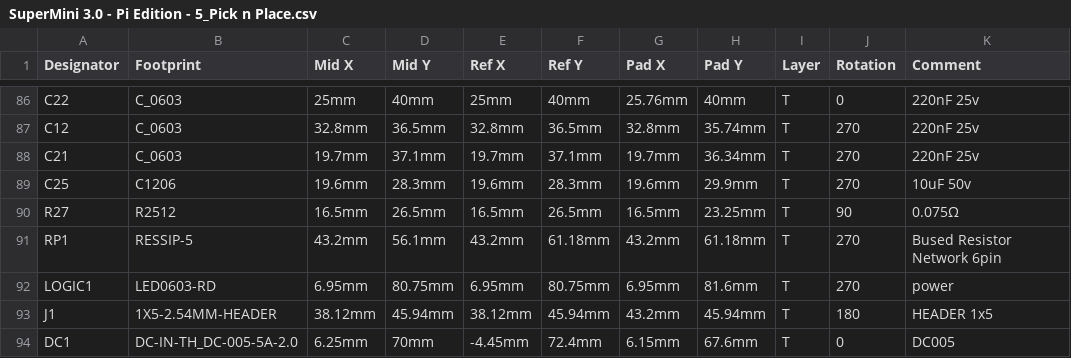
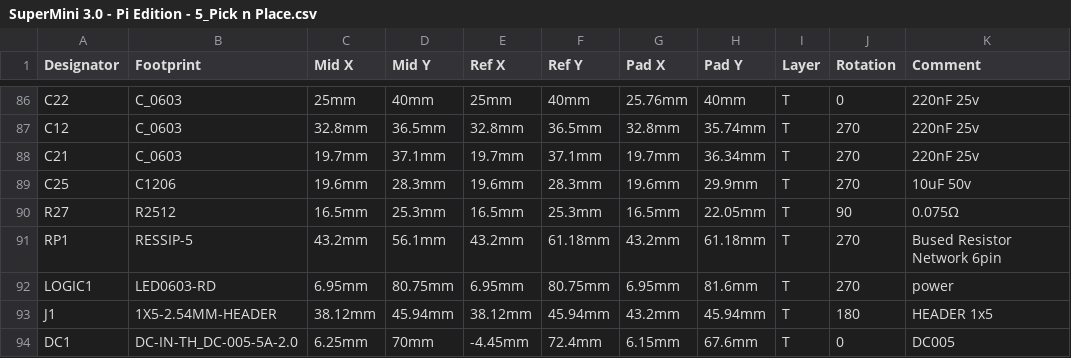
Before and after one commit to lordzurp/TeenAstro_Redux, a CSV file: SuperMini/SuperMini 3.0 - Pi Edition - 5_Pick n Place.csv, drawn as a sheet; only a part is shown, gaps mark what is left out; the diff covers the shown part only; the diff names each change by its address in the sheet, - before the commit and + after, or states it on an @@ line.

```diff
--- a/SuperMini/SuperMini 3.0 - Pi Edition - 5_Pick n Place.csv
+++ b/SuperMini/SuperMini 3.0 - Pi Edition - 5_Pick n Place.csv
-D90 (Mid Y): 26.5mm
+D90 (Mid Y): 25.3mm
-F90 (Ref Y): 26.5mm
+F90 (Ref Y): 25.3mm
-H90 (Pad Y): 23.25mm
+H90 (Pad Y): 22.05mm
```
Also changed, not shown: 33 edited cells elsewhere in this file, 1 other file.
